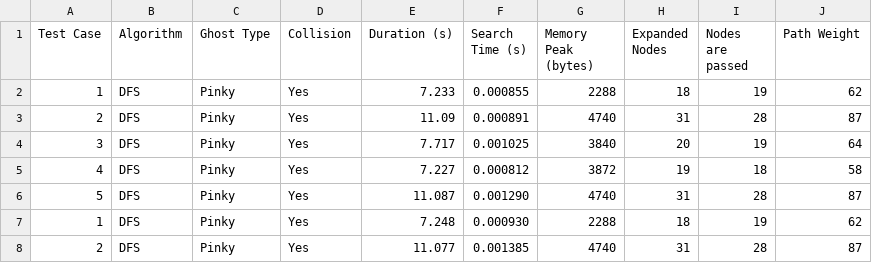
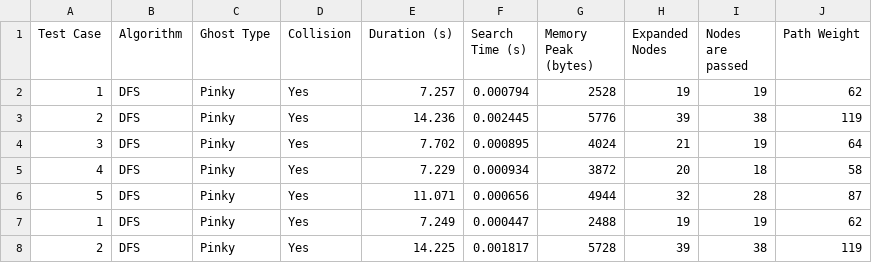
Before and after one commit to LTVINH24/CSTTNT, a CSV file: results/test_dfs.csv, drawn as a sheet; only a part is shown; the diff covers the shown part only.

```diff
--- a/results/test_dfs.csv
+++ b/results/test_dfs.csv
@@ -1,8 +1,8 @@
 Test Case,Algorithm,Ghost Type,Collision,Duration (s),Search Time (s),Memory Peak (bytes),Expanded Nodes,Nodes are passed,Path Weight
-1,DFS,Pinky,Yes,7.233,0.000855,2288,18,19,62
-2,DFS,Pinky,Yes,11.09,0.000891,4740,31,28,87
-3,DFS,Pinky,Yes,7.717,0.001025,3840,20,19,64
-4,DFS,Pinky,Yes,7.227,0.000812,3872,19,18,58
-5,DFS,Pinky,Yes,11.087,0.001290,4740,31,28,87
-1,DFS,Pinky,Yes,7.248,0.000930,2288,18,19,62
-2,DFS,Pinky,Yes,11.077,0.001385,4740,31,28,87
+1,DFS,Pinky,Yes,7.257,0.000794,2528,19,19,62
+2,DFS,Pinky,Yes,14.236,0.002445,5776,39,38,119
+3,DFS,Pinky,Yes,7.702,0.000895,4024,21,19,64
+4,DFS,Pinky,Yes,7.229,0.000934,3872,20,18,58
+5,DFS,Pinky,Yes,11.071,0.000656,4944,32,28,87
+1,DFS,Pinky,Yes,7.249,0.000447,2488,19,19,62
+2,DFS,Pinky,Yes,14.225,0.001817,5728,39,38,119
```
Also changed, not shown: 162 edited cells elsewhere in this file, results/test_astar.csv, results/test_bfs.csv, 1 other file.
